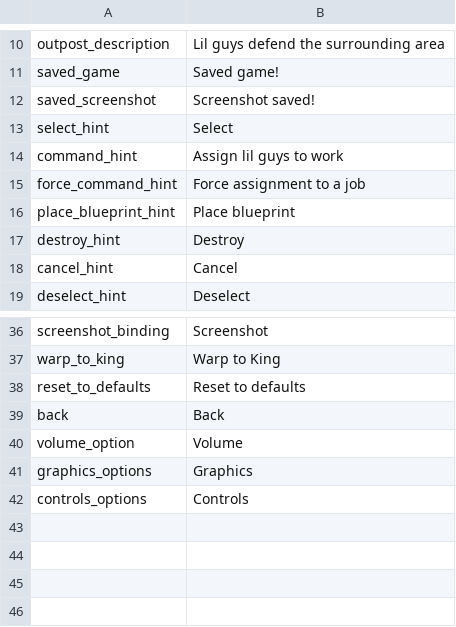
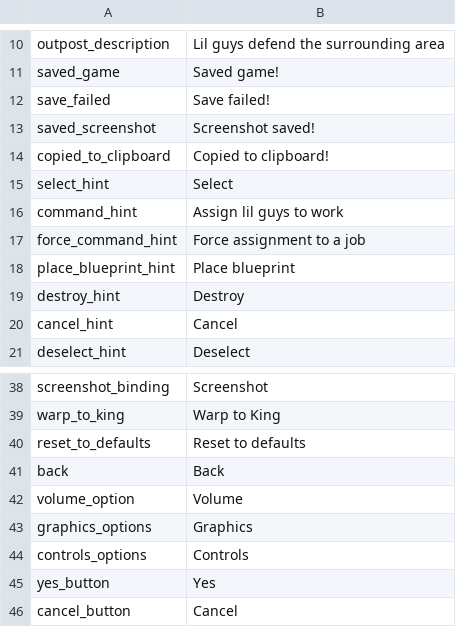
Before and after one commit to radnyx-games/lilguys-mods, a CSV file: base/locales/en.csv, drawn as a sheet; only a part is shown, gaps mark what is left out; the diff names each change by its address in the sheet, - before the commit and + after, or states it on an @@ line.

```diff
--- a/base/locales/en.csv
+++ b/base/locales/en.csv
+row 12: save_failed | Save failed!
+row 14: copied_to_clipboard | Copied to clipboard!
+row 45: yes_button | Yes
+row 46: cancel_button | Cancel
```
